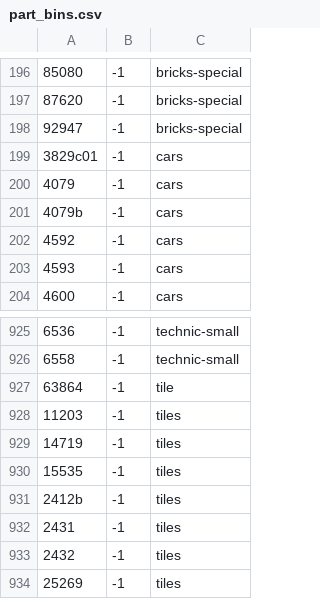
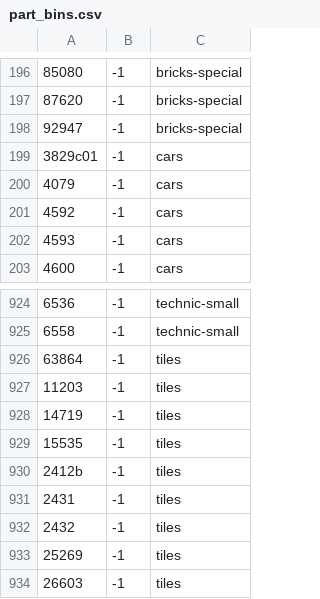
Before and after one commit to jncraton/bricki, a CSV file: data/part_bins.csv, drawn as a sheet; only a part is shown, gaps mark what is left out; the shorter side is filled out with more unchanged rows.

```diff
--- a/data/part_bins.csv
+++ b/data/part_bins.csv
@@ -200,3 +200,2 @@
 4079,-1,cars
-4079b,-1,cars
 4592,-1,cars
@@ -926,3 +925,3 @@
 6558,-1,technic-small
-63864,-1,tile
+63864,-1,tiles
 11203,-1,tiles
```
Also changed, not shown: data/part_relationships.csv, 1 other file.
